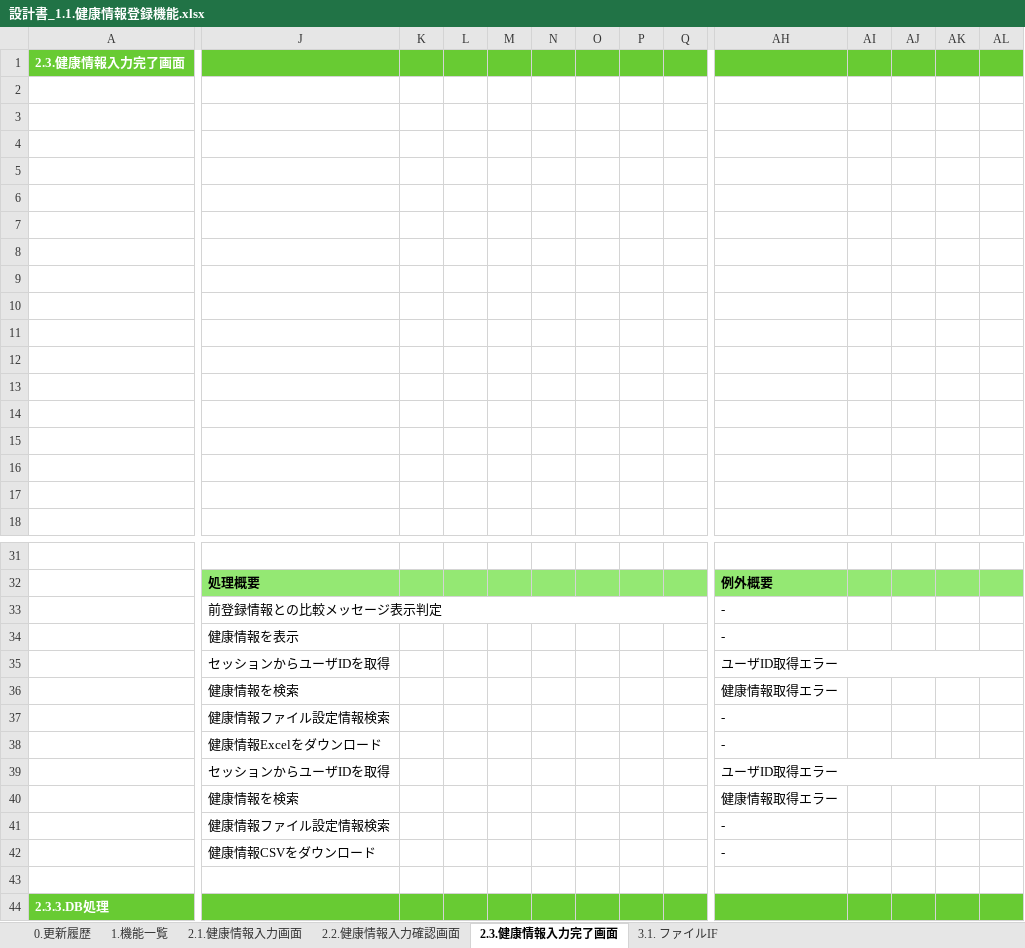
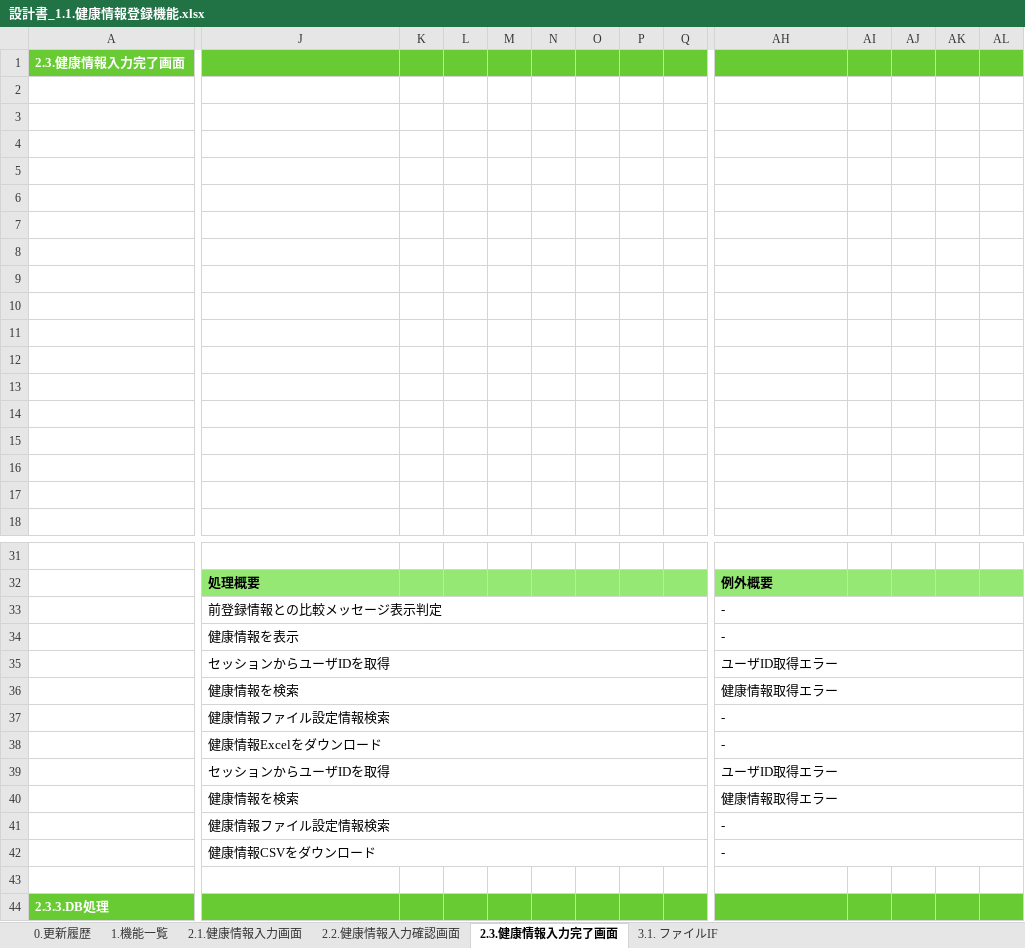
Before and after one commit to kohei-okazaki/work-3g, an Excel workbook: ha-resource/01_design/01_dashboard/設計書_1.1.健康情報登録機能.xlsx, sheet 2.3.健康情報入力完了画面, drawn as a sheet; only a part is shown, gaps mark what is left out; values as stored, in another font and other column widths than the file's, no borders; charts and pictures not drawn; the diff covers the shown part only; the diff names each change by its address in the sheet, - before the commit and + after, or states it on an @@ line.

```diff
--- a/ha-resource/01_design/01_dashboard/設計書_1.1.健康情報登録機能.xlsx (sheet 2.3.健康情報入力完了画面)
+++ b/ha-resource/01_design/01_dashboard/設計書_1.1.健康情報登録機能.xlsx (sheet 2.3.健康情報入力完了画面)
+AH33:AO33 merged
+J34:Q34 merged
+AH34:AO34 merged
+J35:Q35 merged
+J36:Q36 merged
+AH36:AO36 merged
+J37:Q37 merged
+AH37:AO37 merged
+J38:Q38 merged
+AH38:AO38 merged
+J39:Q39 merged
+J40:Q40 merged
+AH40:AO40 merged
+J41:Q41 merged
+AH41:AO41 merged
+J42:Q42 merged
+AH42:AO42 merged
```
Also changed, not shown: merged cells elsewhere in this sheet, sheet 2.2.健康情報入力確認画面, sheet 2.1.健康情報入力画面, sheet 0.更新履歴, charts or pictures, ha-resource/01_design/01_dashboard/設計書_1.0.ログイン機能.xlsx.
